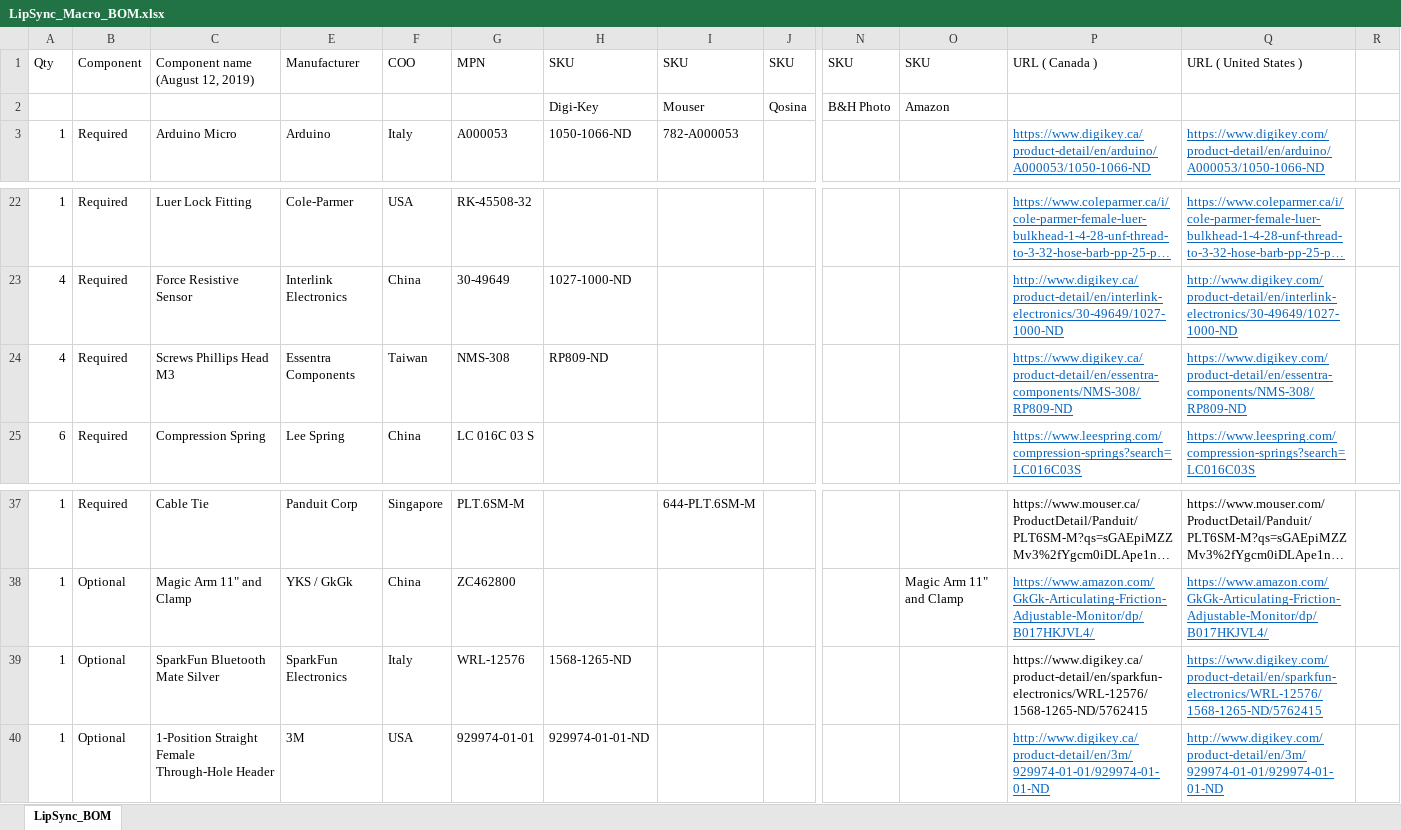
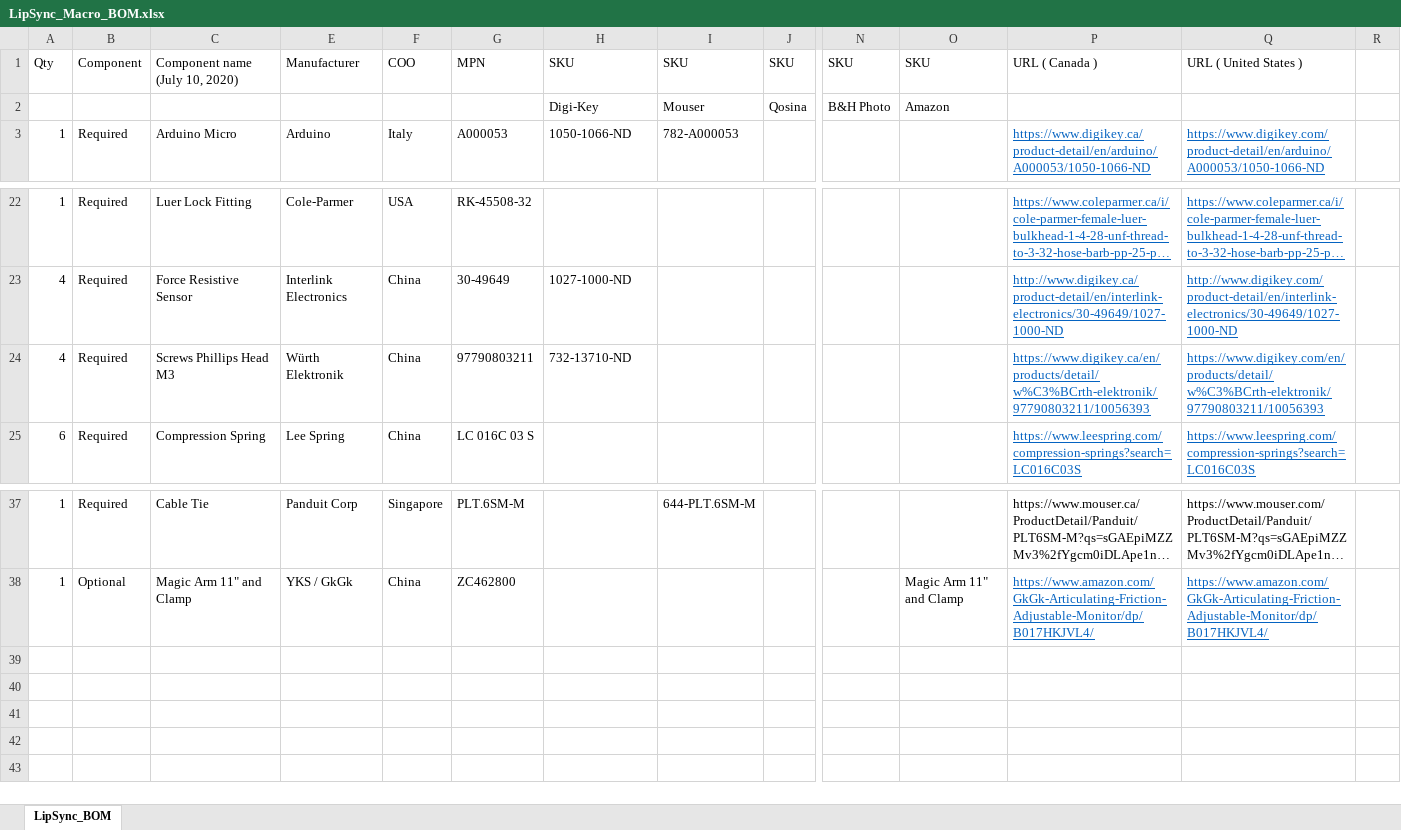
Before and after one commit to makersmakingchange/LipSync-Macro, an Excel workbook: LipSync_Macro_BOM.xlsx, sheet LipSync_BOM, drawn as a sheet; only a part is shown, gaps mark what is left out; long unchanged cells end in …; values as stored, in another font and other column widths than the file's, no borders; rows hold the shown columns only; the diff names each change by its address in the sheet, - before the commit and + after, or states it on an @@ line.

Commit message:
Added the updated LipSync Manual, LipSync Macro User Guide, LipSync Macro Startup Guide, and LipSync Macro BOM File.

```diff
--- a/LipSync_Macro_BOM.xlsx (sheet LipSync_BOM)
+++ b/LipSync_Macro_BOM.xlsx (sheet LipSync_BOM)
-C1: Component name (August 12, 2019)
+C1: Component name (July 10, 2020)
-E24: Essentra Components
+E24: Würth Elektronik
-F24: Taiwan
+F24: China
-G24: NMS-308
+G24: 97790803211
-H24: RP809-ND
+H24: 732-13710-ND
-P24: https://www.digikey.ca/product-detail/en/essentra-components/NMS-308/RP809-ND
+P24: https://www.digikey.ca/en/products/detail/w%C3%BCrth-elektronik/97790803211/10056393
-Q24: https://www.digikey.com/product-detail/en/essentra-components/NMS-308/RP809-ND
+Q24: https://www.digikey.com/en/products/detail/w%C3%BCrth-elektronik/97790803211/10056393
-row 39: 1 | Optional | SparkFun Bluetooth Mate Silver | SparkFun Electronics | Italy | WRL-12576 | 1568-1265-ND |  |  |  |  | https://www.digikey.ca/product-detail/en/sparkfun-electronics/WRL-12576/1568-1265-ND/5762415 | https://www.digikey.com/product-detail/en/sparkfun-electronics/WRL-12576/1568-1265-ND/5762415
-row 40: 1 | Optional | 1-Position Straight Female Through-Hole Header | 3M | USA | 929974-01-01 | 929974-01-01-ND |  |  |  |  | http://www.digikey.ca/product-detail/en/3m/929974-01-01/929974-01-01-ND | http://www.digikey.com/product-detail/en/3m/929974-01-01/929974-01-01-ND
```
Also changed, not shown: hidden cells, 1 other file.
